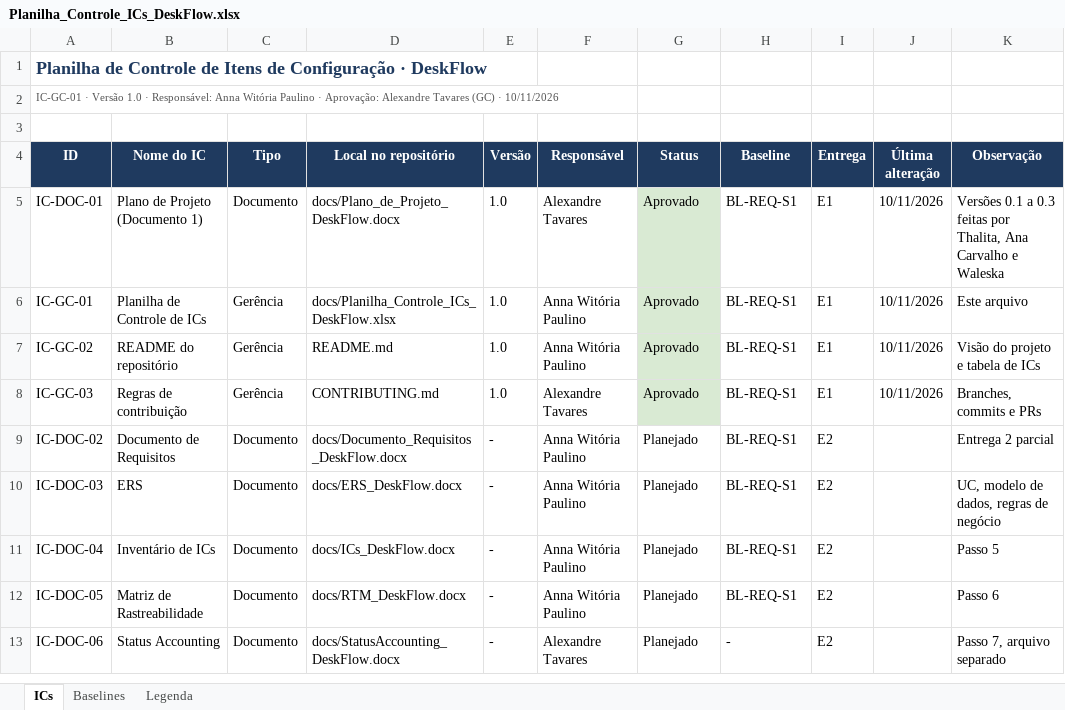
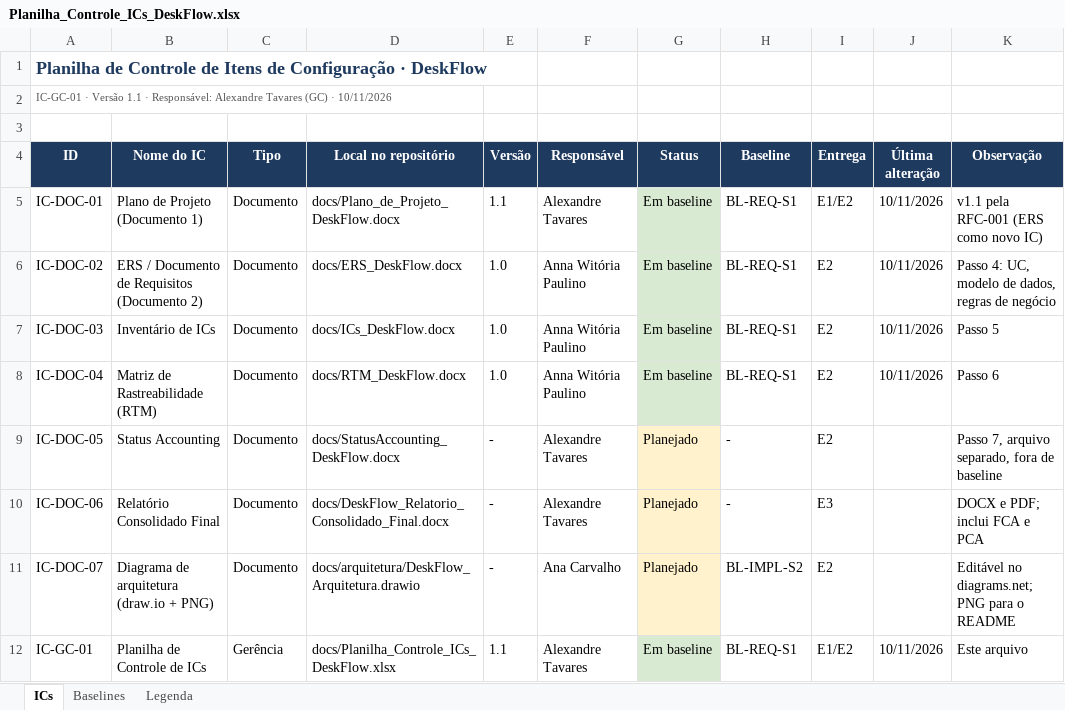
Before and after one commit to witoriapaulino/DeskFlow, an Excel workbook: docs/Planilha_Controle_ICs_DeskFlow.xlsx, sheet ICs, drawn as a sheet; only a part is shown; values as stored, in another font and other column widths than the file's, no borders; charts and pictures not drawn; removed rows and columns are numbered as before the commit, all else as after; the diff covers the shown part only; the diff names each change by its address in the sheet, - before the commit and + after, or states it on an @@ line.

Commit message:
docs(gc): RFC-001 atualiza Plano v1.1 e Planilha de ICs v1.1; adiciona formulários PCM
Responsável pela atividade: Alexandre Tavares (GP/GC, RFC-001, Plano v1.1, Planilha v1.1 e PCM)
Executado por: Anna Witória Paulino, operadora do repositório, conforme acordo da equipe
Aprovação: Pull Request revisado pelos demais integrantes

```diff
--- a/docs/Planilha_Controle_ICs_DeskFlow.xlsx (sheet ICs)
+++ b/docs/Planilha_Controle_ICs_DeskFlow.xlsx (sheet ICs)
-A2 (ID): …· Versão 1.0 · Responsável: Anna Witória Paulino · Aprovação: Alexandre Tavares…
+A2 (ID): …· Versão 1.1 · Responsável: Alexandre Tavares…
-E5 (Versão): 1.0
+E5 (Versão): 1.1
-G5 (Status): Aprovado
+G5 (Status): Em baseline
-I5 (Entrega): E1
+I5 (Entrega): E1/E2
-K5 (Observação): Versões 0.1 a 0.3 feitas por Thalita, Ana Carvalho e Waleska
+K5 (Observação): v1.1 pela RFC-001 (ERS como novo IC)
-row 6: IC-GC-01 | Planilha de Controle de ICs | Gerência | docs/Planilha_Controle_ICs_DeskFlow.xlsx | 1.0 | Anna Witória Paulino | Aprovado | BL-REQ-S1 | E1 | 10/11/2026 | Este arquivo
-row 7: IC-GC-02 | README do repositório | Gerência | README.md | 1.0 | Anna Witória Paulino | Aprovado | BL-REQ-S1 | E1 | 10/11/2026 | Visão do projeto e tabela de ICs
-row 8: IC-GC-03 | Regras de contribuição | Gerência | CONTRIBUTING.md | 1.0 | Alexandre Tavares | Aprovado | BL-REQ-S1 | E1 | 10/11/2026 | Branches, commits e PRs
-B6 (Nome do IC): Documento de Requisitos
+B6 (Nome do IC): ERS / Documento de Requisitos (Documento 2)
-D6 (Local no repositório): docs/Documento_Requisitos_DeskFlow.docx
+D6 (Local no repositório): docs/ERS_DeskFlow.docx
-E6:E8 (Versão): -
+E6:E8 (Versão): 1.0
-G6:G8 (Status): Planejado
+G6:G8 (Status): Em baseline
-G6:G8 fill: none
+G6:G8 fill: #D9EAD3
-J6:J8 (Última alteração): (empty)
+J6:J8 (Última alteração): 10/11/2026
-K6 (Observação): Entrega 2 parcial
+K6 (Observação): Passo 4: UC, modelo de dados, regras de negócio
-B7 (Nome do IC): ERS
+B7 (Nome do IC): Inventário de ICs
-D7 (Local no repositório): docs/ERS_DeskFlow.docx
+D7 (Local no repositório): docs/ICs_DeskFlow.docx
-K7 (Observação): UC, modelo de dados, regras de negócio
+K7 (Observação): Passo 5
-B8 (Nome do IC): Inventário de ICs
+B8 (Nome do IC): Matriz de Rastreabilidade (RTM)
-D8 (Local no repositório): docs/ICs_DeskFlow.docx
+D8 (Local no repositório): docs/RTM_DeskFlow.docx
-K8 (Observação): Passo 5
+K8 (Observação): Passo 6
-B9 (Nome do IC): Matriz de Rastreabilidade
+B9 (Nome do IC): Status Accounting
-D9 (Local no repositório): docs/RTM_DeskFlow.docx
+D9 (Local no repositório): docs/StatusAccounting_DeskFlow.docx
-F9 (Responsável): Anna Witória Paulino
+F9 (Responsável): Alexandre Tavares
-G9:G10 fill: none
+G9:G10 fill: #FFF2CC
-H9 (Baseline): BL-REQ-S1
+H9 (Baseline): -
-K9 (Observação): Passo 6
+K9 (Observação): Passo 7, arquivo separado, fora de baseline
-B10 (Nome do IC): Status Accounting
+B10 (Nome do IC): Relatório Consolidado Final
-D10 (Local no repositório): docs/StatusAccounting_DeskFlow.docx
+D10 (Local no repositório): docs/DeskFlow_Relatorio_Consolidado_Final.docx
-I10 (Entrega): E2
+I10 (Entrega): E3
-K10 (Observação): Passo 7, arquivo separado
+K10 (Observação): DOCX e PDF; inclui FCA e PCA
+row 11: IC-DOC-07 | Diagrama de arquitetura (draw.io + PNG) | Documento | docs/arquitetura/DeskFlow_Arquitetura.drawio | - | Ana Carvalho | Planejado | BL-IMPL-S2 | E2 |  | Editável no diagrams.net; PNG para o README
+row 12: IC-GC-01 | Planilha de Controle de ICs | Gerência | docs/Planilha_Controle_ICs_DeskFlow.xlsx | 1.1 | Alexandre Tavares | Em baseline | BL-REQ-S1 | E1/E2 | 10/11/2026 | Este arquivo
```
Also changed, not shown: 5 added rows, 3 removed rows, 20 edited cells and cell formats elsewhere in this sheet, sheet Baselines, sheet Legenda, formulas that keep their value, 2 other files.
